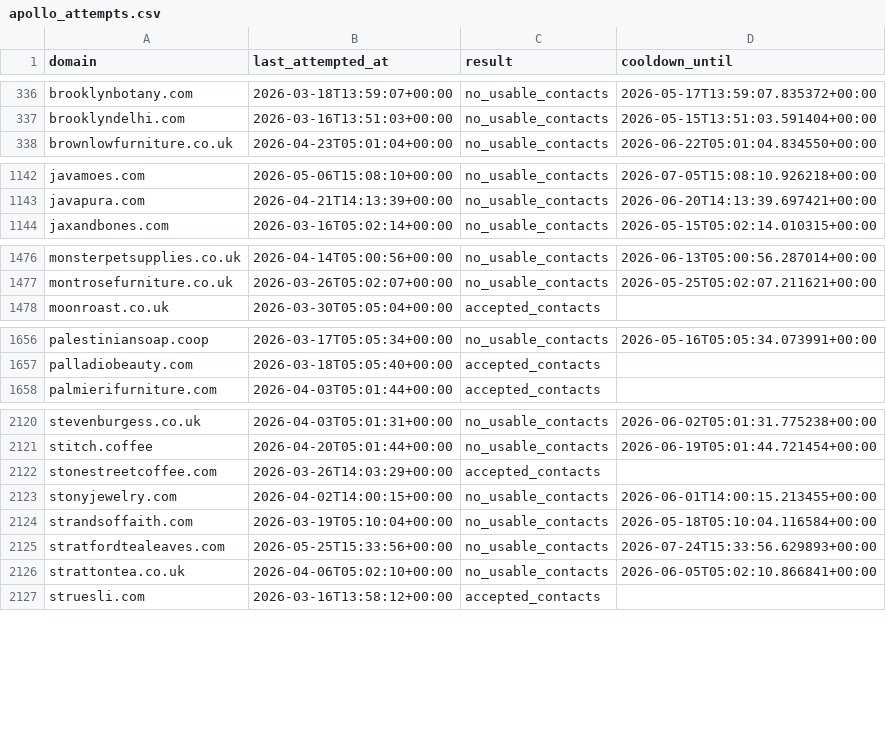
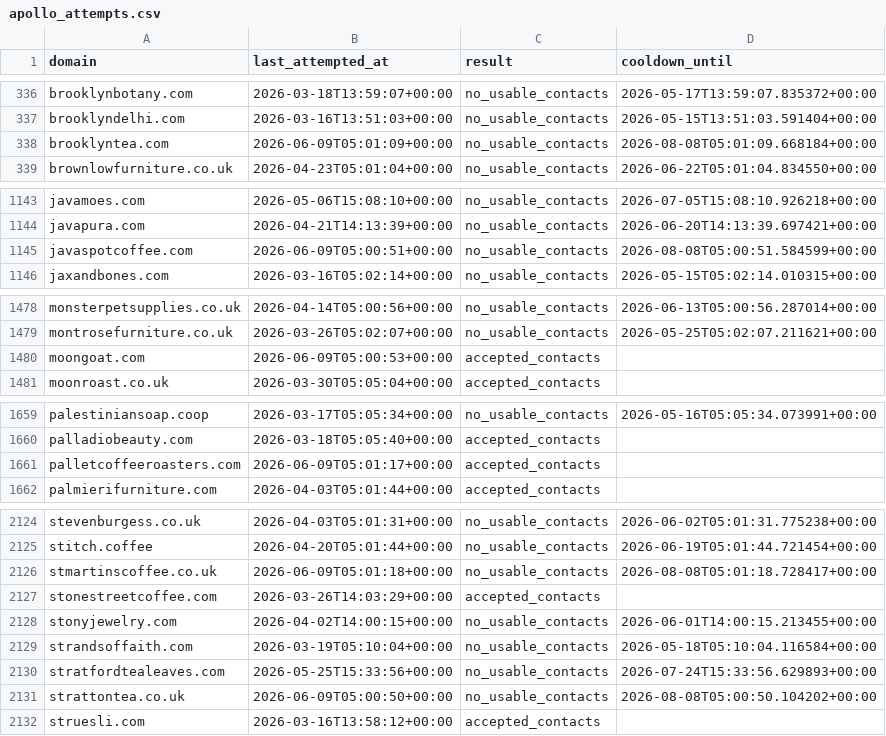
Before and after one commit to david-anata/Lead-scraper, a CSV file: state/apollo_attempts.csv, drawn as a sheet; only a part is shown, gaps mark what is left out; the diff covers the shown part only.

Commit message:
Update Apollo attempts state

```diff
--- a/state/apollo_attempts.csv
+++ b/state/apollo_attempts.csv
@@ -337,2 +337,3 @@ brooklynbotany.com,2026-03-18T13:59:07+00:00,no_usable_contacts,2026-05-17T13:59
 brooklyndelhi.com,2026-03-16T13:51:03+00:00,no_usable_contacts,2026-05-15T13:51:03.591404+00:00
+brooklyntea.com,2026-06-09T05:01:09+00:00,no_usable_contacts,2026-08-08T05:01:09.668184+00:00
 brownlowfurniture.co.uk,2026-04-23T05:01:04+00:00,no_usable_contacts,2026-06-22T05:01:04.834550+00:00
@@ -1143,2 +1144,3 @@ javamoes.com,2026-05-06T15:08:10+00:00,no_usable_contacts,2026-07-05T15:08:10.92
 javapura.com,2026-04-21T14:13:39+00:00,no_usable_contacts,2026-06-20T14:13:39.697421+00:00
+javaspotcoffee.com,2026-06-09T05:00:51+00:00,no_usable_contacts,2026-08-08T05:00:51.584599+00:00
 jaxandbones.com,2026-03-16T05:02:14+00:00,no_usable_contacts,2026-05-15T05:02:14.010315+00:00
@@ -1477,2 +1479,3 @@ monsterpetsupplies.co.uk,2026-04-14T05:00:56+00:00,no_usable_contacts,2026-06-13
 montrosefurniture.co.uk,2026-03-26T05:02:07+00:00,no_usable_contacts,2026-05-25T05:02:07.211621+00:00
+moongoat.com,2026-06-09T05:00:53+00:00,accepted_contacts,
 moonroast.co.uk,2026-03-30T05:05:04+00:00,accepted_contacts,
@@ -1657,2 +1660,3 @@ palestiniansoap.coop,2026-03-17T05:05:34+00:00,no_usable_contacts,2026-05-16T05:
 palladiobeauty.com,2026-03-18T05:05:40+00:00,accepted_contacts,
+palletcoffeeroasters.com,2026-06-09T05:01:17+00:00,accepted_contacts,
 palmierifurniture.com,2026-04-03T05:01:44+00:00,accepted_contacts,
@@ -2121,2 +2125,3 @@ stevenburgess.co.uk,2026-04-03T05:01:31+00:00,no_usable_contacts,2026-06-02T05:0
 stitch.coffee,2026-04-20T05:01:44+00:00,no_usable_contacts,2026-06-19T05:01:44.721454+00:00
+stmartinscoffee.co.uk,2026-06-09T05:01:18+00:00,no_usable_contacts,2026-08-08T05:01:18.728417+00:00
 stonestreetcoffee.com,2026-03-26T14:03:29+00:00,accepted_contacts,
@@ -2125,3 +2130,3 @@ strandsoffaith.com,2026-03-19T05:10:04+00:00,no_usable_contacts,2026-05-18T05:10
 stratfordtealeaves.com,2026-05-25T15:33:56+00:00,no_usable_contacts,2026-07-24T15:33:56.629893+00:00
-strattontea.co.uk,2026-04-06T05:02:10+00:00,no_usable_contacts,2026-06-05T05:02:10.866841+00:00
+strattontea.co.uk,2026-06-09T05:00:50+00:00,no_usable_contacts,2026-08-08T05:00:50.104202+00:00
 struesli.com,2026-03-16T13:58:12+00:00,accepted_contacts,
```
Also changed, not shown: 16 edited cells elsewhere in this file.
